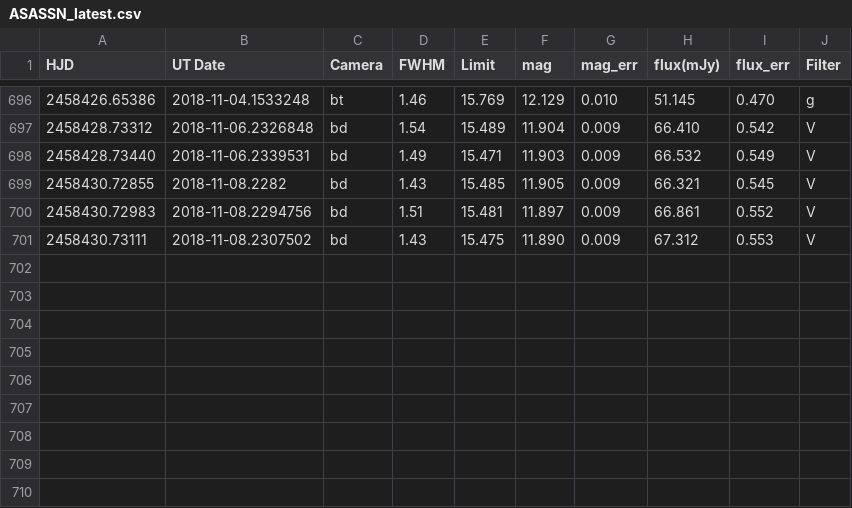
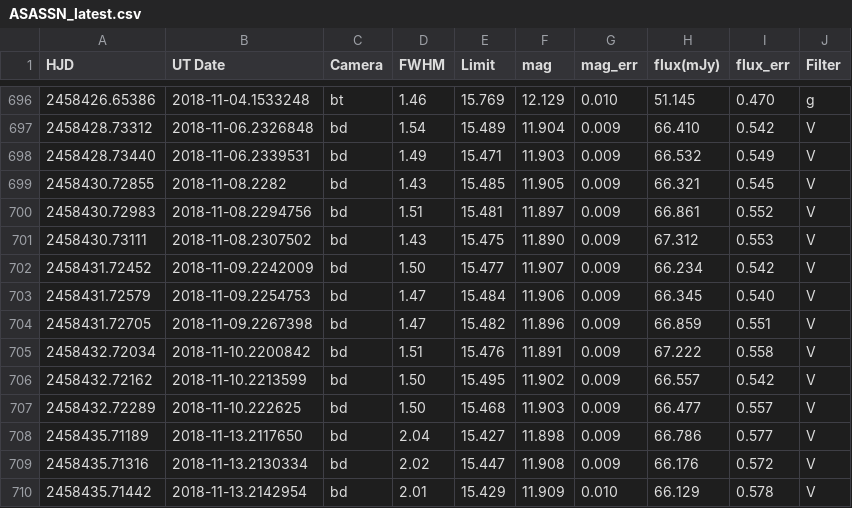
Before and after one commit to pdcarr/Boyajians_R, a CSV file: data/ASASSN_latest.csv, drawn as a sheet; only a part is shown, gaps mark what is left out.

Commit message:
ASASSN uppdate 15Nov18

```diff
--- a/data/ASASSN_latest.csv
+++ b/data/ASASSN_latest.csv
@@ -701 +701,10 @@ HJD,UT Date,Camera,FWHM,Limit,mag,mag_err,flux(mJy),flux_err,Filter
 2458430.73111,2018-11-08.2307502,bd,1.43,15.475,11.890,0.009,67.312,0.553,V
+2458431.72452,2018-11-09.2242009,bd,1.50,15.477,11.907,0.009,66.234,0.542,V
+2458431.72579,2018-11-09.2254753,bd,1.47,15.484,11.906,0.009,66.345,0.540,V
+2458431.72705,2018-11-09.2267398,bd,1.47,15.482,11.896,0.009,66.859,0.551,V
+2458432.72034,2018-11-10.2200842,bd,1.51,15.476,11.891,0.009,67.222,0.558,V
+2458432.72162,2018-11-10.2213599,bd,1.50,15.495,11.902,0.009,66.557,0.542,V
+2458432.72289,2018-11-10.222625,bd,1.50,15.468,11.903,0.009,66.477,0.557,V
+2458435.71189,2018-11-13.2117650,bd,2.04,15.427,11.898,0.009,66.786,0.577,V
+2458435.71316,2018-11-13.2130334,bd,2.02,15.447,11.908,0.009,66.176,0.572,V
+2458435.71442,2018-11-13.2142954,bd,2.01,15.429,11.909,0.010,66.129,0.578,V
```
